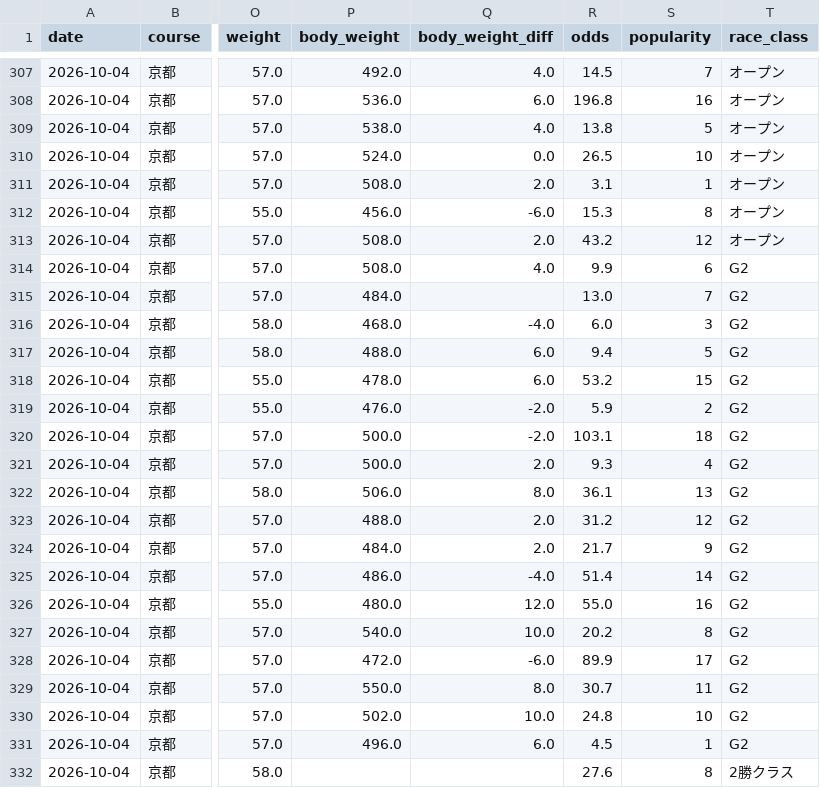
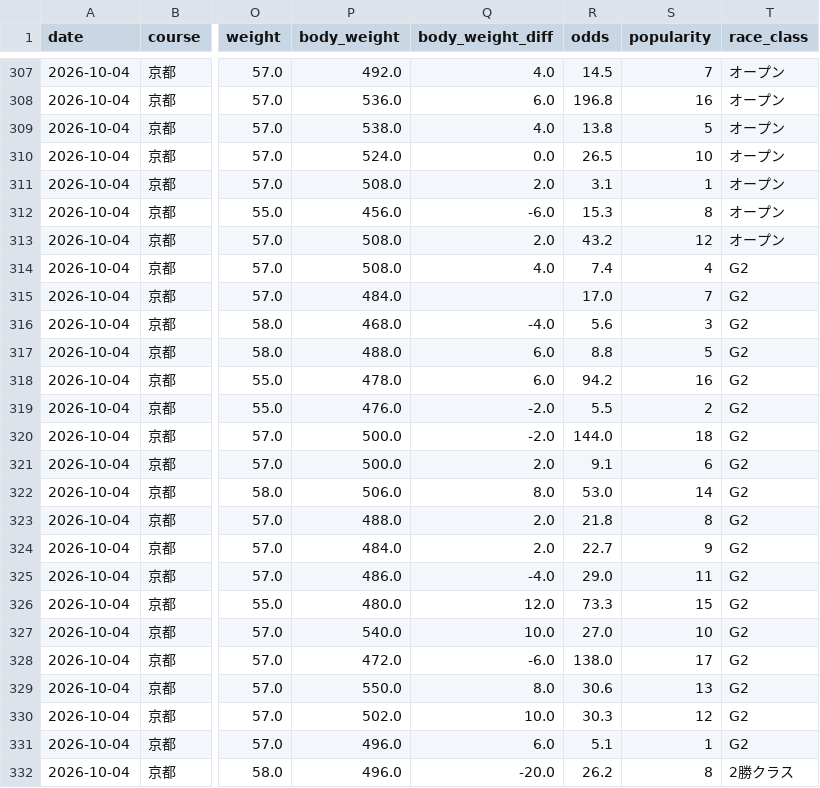
Before and after one commit to aquaria1192-spec/keiba-ai-cloud, a CSV file: saved_entries/entries_20261004.csv, drawn as a sheet; only a part is shown, gaps mark what is left out; the diff covers the shown part only; the diff names each change by its address in the sheet, - before the commit and + after, or states it on an @@ line.

Commit message:
Save race entries for 2026-10-04

```diff
--- a/saved_entries/entries_20261004.csv
+++ b/saved_entries/entries_20261004.csv
-R314 (odds): 9.9
+R314 (odds): 7.4
-S314 (popularity): 6
+S314 (popularity): 4
-R315 (odds): 13.0
+R315 (odds): 17.0
-R316 (odds): 6.0
+R316 (odds): 5.6
-R317 (odds): 9.4
+R317 (odds): 8.8
-R318 (odds): 53.2
+R318 (odds): 94.2
-S318 (popularity): 15
+S318 (popularity): 16
-R319 (odds): 5.9
+R319 (odds): 5.5
-R320 (odds): 103.1
+R320 (odds): 144.0
-R321 (odds): 9.3
+R321 (odds): 9.1
-S321 (popularity): 4
+S321 (popularity): 6
-R322 (odds): 36.1
+R322 (odds): 53.0
-S322 (popularity): 13
+S322 (popularity): 14
-R323 (odds): 31.2
+R323 (odds): 21.8
-S323 (popularity): 12
+S323 (popularity): 8
-R324 (odds): 21.7
+R324 (odds): 22.7
-R325 (odds): 51.4
+R325 (odds): 29.0
-S325 (popularity): 14
+S325 (popularity): 11
-R326 (odds): 55.0
+R326 (odds): 73.3
-S326 (popularity): 16
+S326 (popularity): 15
-R327 (odds): 20.2
+R327 (odds): 27.0
-S327 (popularity): 8
+S327 (popularity): 10
-R328 (odds): 89.9
+R328 (odds): 138.0
-R329 (odds): 30.7
+R329 (odds): 30.6
-S329 (popularity): 11
+S329 (popularity): 13
-R330 (odds): 24.8
+R330 (odds): 30.3
-S330 (popularity): 10
+S330 (popularity): 12
-R331 (odds): 4.5
+R331 (odds): 5.1
-P332 (body_weight): (empty)
+P332 (body_weight): 496.0
-Q332 (body_weight_diff): (empty)
+Q332 (body_weight_diff): -20.0
-R332 (odds): 27.6
+R332 (odds): 26.2
```
Also changed, not shown: 118 edited cells elsewhere in this file.
